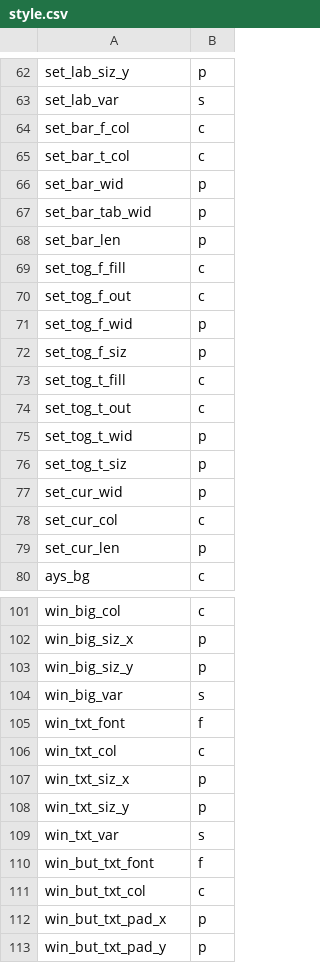
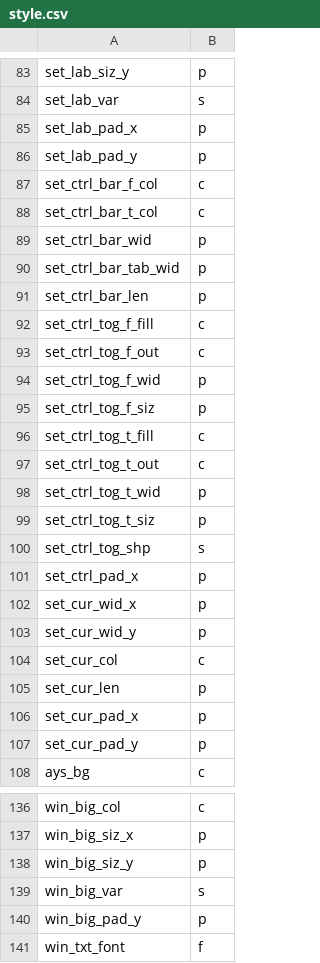
Before and after one commit to staetyk/soweli_li_sina, a CSV file: style.csv, drawn as a sheet; only a part is shown, gaps mark what is left out; the shorter side is filled out with more unchanged rows; the diff covers the shown part only.

```diff
--- a/style.csv
+++ b/style.csv
@@ -63,18 +84,25 @@ set_lab_siz_y, p,
 set_lab_var, s,
-set_bar_f_col, c,
-set_bar_t_col, c,
-set_bar_wid, p,
-set_bar_tab_wid, p,
-set_bar_len, p,
-set_tog_f_fill, c,
-set_tog_f_out, c,
-set_tog_f_wid, p,
-set_tog_f_siz, p,
-set_tog_t_fill, c,
-set_tog_t_out, c,
-set_tog_t_wid, p,
-set_tog_t_siz, p,
-set_cur_wid, p,
+set_lab_pad_x, p,
+set_lab_pad_y, p,
+set_ctrl_bar_f_col, c,
+set_ctrl_bar_t_col, c,
+set_ctrl_bar_wid, p,
+set_ctrl_bar_tab_wid, p,
+set_ctrl_bar_len, p,
+set_ctrl_tog_f_fill, c,
+set_ctrl_tog_f_out, c,
+set_ctrl_tog_f_wid, p,
+set_ctrl_tog_f_siz, p,
+set_ctrl_tog_t_fill, c,
+set_ctrl_tog_t_out, c,
+set_ctrl_tog_t_wid, p,
+set_ctrl_tog_t_siz, p,
+set_ctrl_tog_shp, s,
+set_ctrl_pad_x, p,
+set_cur_wid_x, p,
+set_cur_wid_y, p,
 set_cur_col, c,
 set_cur_len, p,
+set_cur_pad_x, p,
+set_cur_pad_y, p,
 ays_bg, c,
@@ -104,2 +139,3 @@ win_big_siz_y, p,
 win_big_var, s,
+win_big_pad_y, p,
 win_txt_font, f,
```
Also changed, not shown: 39 added rows and 21 edited cells elsewhere in this file.
